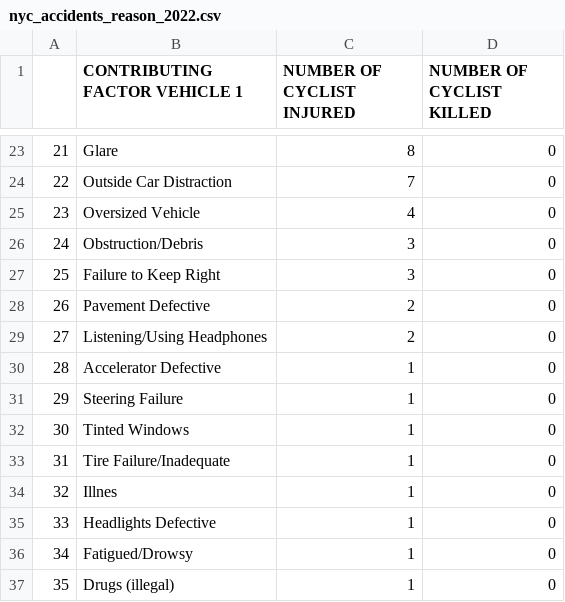
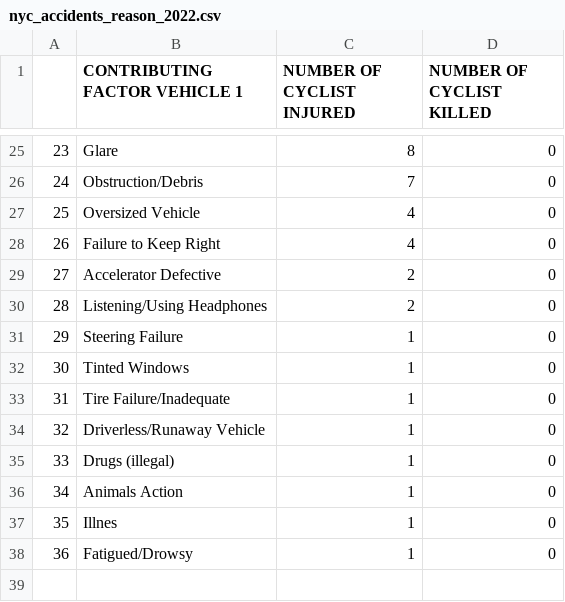
Before and after one commit to laurabejder/bike-safety-nyc, a CSV file: data/nyc_accidents_reason_2022.csv, drawn as a sheet; only a part is shown, gaps mark what is left out; removed rows and columns are numbered as before the commit, all else as after; the diff covers the shown part only; the diff names each change by its address in the sheet, - before the commit and + after, or states it on an @@ line.

```diff
--- a/data/nyc_accidents_reason_2022.csv
+++ b/data/nyc_accidents_reason_2022.csv
@@ column A renumbered between rows 8 and 38 @@
-B26 (CONTRIBUTING FACTOR VEHICLE 1): Outside Car Distraction
+B26 (CONTRIBUTING FACTOR VEHICLE 1): Obstruction/Debris
-row 26: 24 | Obstruction/Debris | 3 | 0
-C28 (NUMBER OF CYCLIST INJURED): 3
+C28 (NUMBER OF CYCLIST INJURED): 4
-B29 (CONTRIBUTING FACTOR VEHICLE 1): Pavement Defective
+B29 (CONTRIBUTING FACTOR VEHICLE 1): Accelerator Defective
-row 30: 28 | Accelerator Defective | 1 | 0
+row 34: 32 | Driverless/Runaway Vehicle | 1 | 0
@@ row 37 moved to row 35: 33 @@
+row 36: 34 | Animals Action | 1 | 0
-row 35: 33 | Headlights Defective | 1 | 0
```
Also changed, not shown: 7 added rows, 5 removed rows and 19 edited cells elsewhere in this file, 4 other files.
